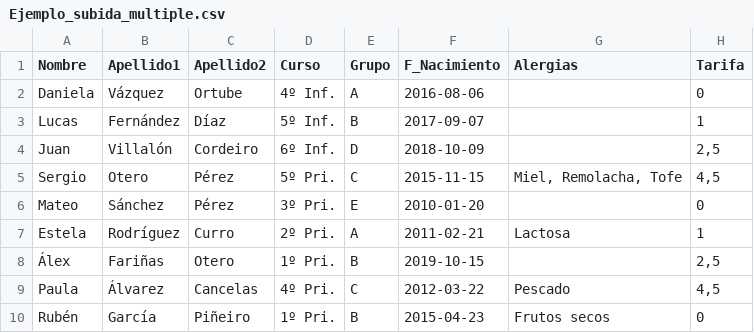
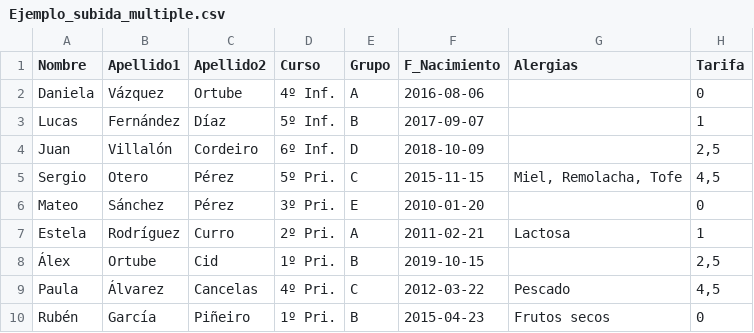
Before and after one commit to sergotero/REICOM, a CSV file: private/examples/Ejemplo_subida_multiple.csv, drawn as a sheet.

```diff
--- a/private/examples/Ejemplo_subida_multiple.csv
+++ b/private/examples/Ejemplo_subida_multiple.csv
@@ -7,3 +7,3 @@ Mateo;Sánchez;Pérez;3º Pri.;E;2010-01-20;;0
 Estela;Rodríguez;Curro;2º Pri.;A;2011-02-21;Lactosa;1
-Álex;Fariñas;Otero;1º Pri.;B;2019-10-15;;2,5
+Álex;Ortube;Cid;1º Pri.;B;2019-10-15;;2,5
 Paula;Álvarez;Cancelas;4º Pri.;C;2012-03-22;Pescado;4,5
```
Also changed, not shown: 18 other files.
